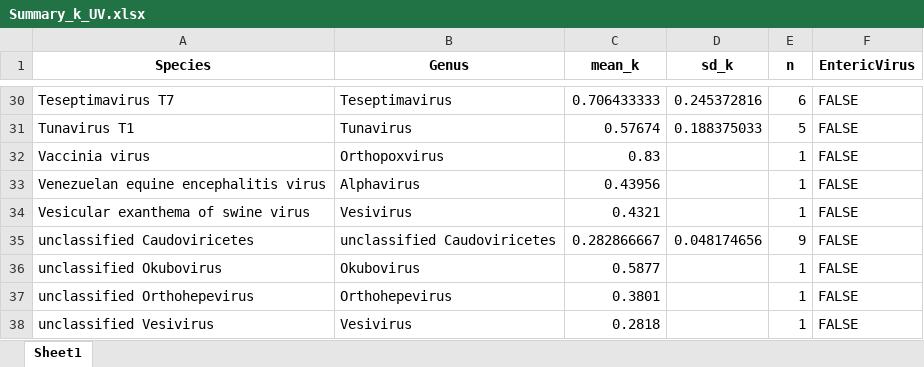
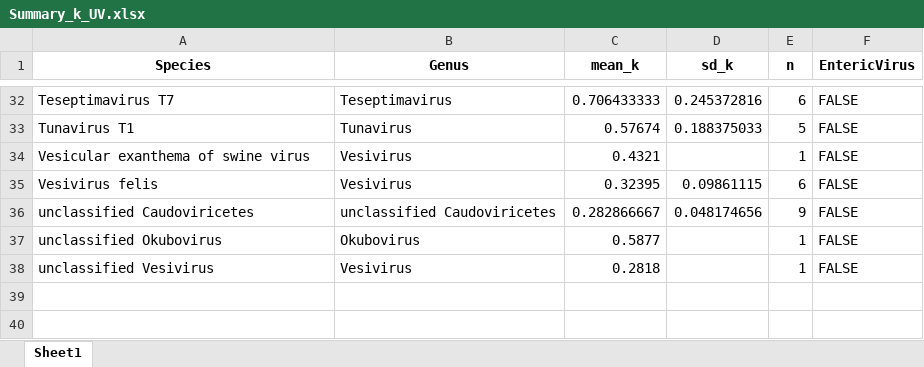
Before and after one commit to miinay/disinfection_sensitivity_distribution, an Excel workbook: Summary_k_UV.xlsx, sheet Sheet1, drawn as a sheet; only a part is shown, gaps mark what is left out; values as stored, in another font and other column widths than the file's, no borders; removed rows and columns are numbered as before the commit, all else as after; the diff covers the shown part only; the diff names each change by its address in the sheet, - before the commit and + after, or states it on an @@ line.

```diff
--- a/Summary_k_UV.xlsx (sheet Sheet1)
+++ b/Summary_k_UV.xlsx (sheet Sheet1)
-row 32: Vaccinia virus | Orthopoxvirus | 0.83 |  | 1 | FALSE
-row 33: Venezuelan equine encephalitis virus | Alphavirus | 0.43956 |  | 1 | FALSE
+row 35: Vesivirus felis | Vesivirus | 0.32395 | 0.09861115 | 6 | FALSE
-row 37: unclassified Orthohepevirus | Orthohepevirus | 0.3801 |  | 1 | FALSE
```
Also changed, not shown: 7 added rows, 5 removed rows and 7 edited cells elsewhere in this sheet, Summary_k_FreeChlorine.xlsx, Summary_k_Ozone.xlsx.
